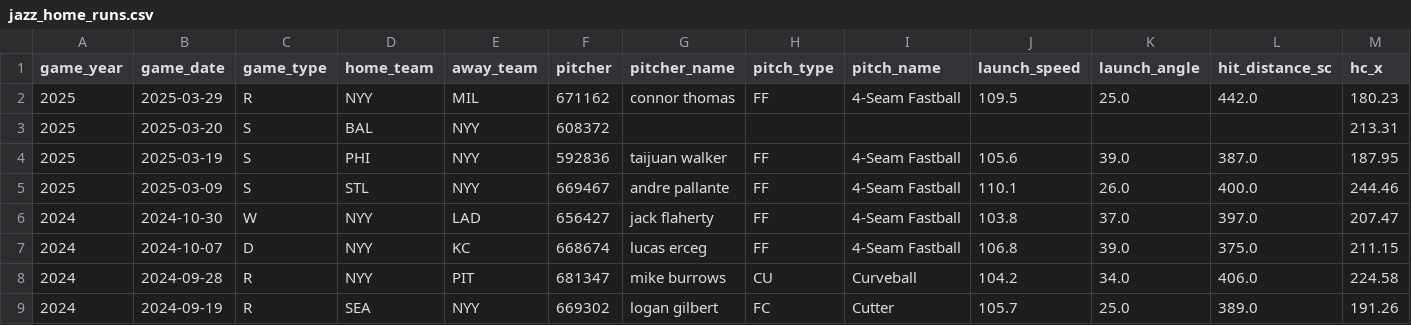
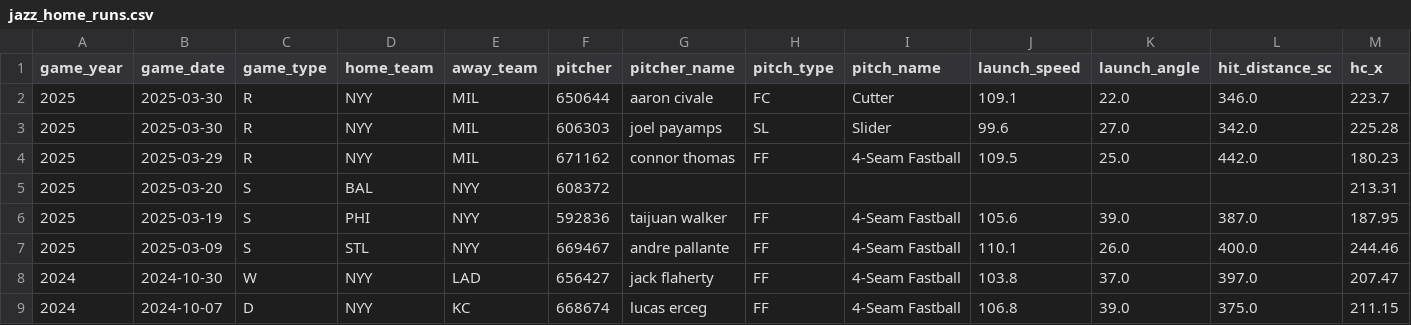
Before and after one commit to sowmya6598/jazz-homerun, a CSV file: jazz_home_runs.csv, drawn as a sheet; only a part is shown; the shorter side is filled out with more unchanged rows; rows hold the shown columns only; the diff names each change by its address in the sheet, - before the commit and + after, or states it on an @@ line.

Commit message:
Update data

```diff
--- a/jazz_home_runs.csv
+++ b/jazz_home_runs.csv
+row 2: 2025 | 2025-03-30 | R | NYY | MIL | 650644 | aaron civale | FC | Cutter | 109.1 | 22.0 | 346.0 | 223.7
+row 3: 2025 | 2025-03-30 | R | NYY | MIL | 606303 | joel payamps | SL | Slider | 99.6 | 27.0 | 342.0 | 225.28
```
